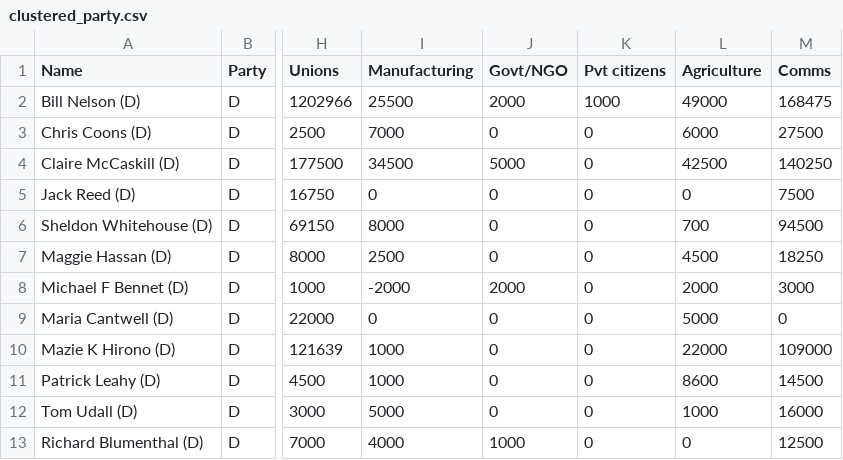
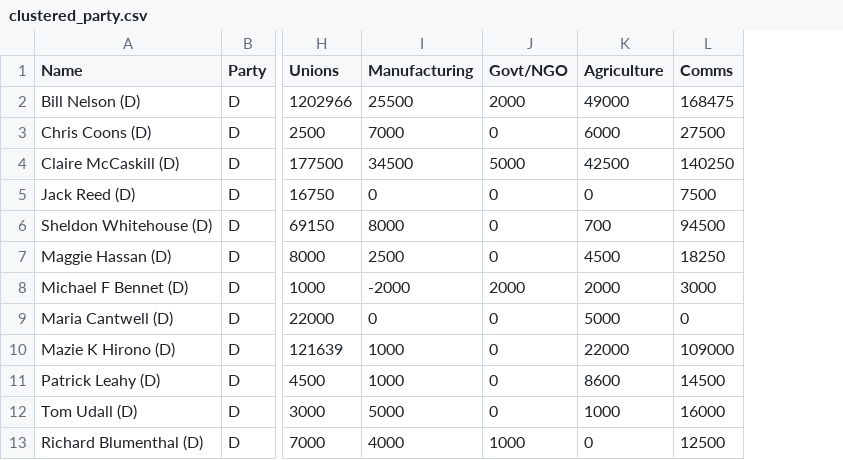
Before and after one commit to vineet247/money_in_politics, a CSV file: clustered_party.csv, drawn as a sheet; only a part is shown, gaps mark what is left out; the diff names each change by its address in the sheet, - before the commit and + after, or states it on an @@ line.

```diff
--- a/clustered_party.csv
+++ b/clustered_party.csv
-column K (Pvt citizens), rows 2-13: 1000 | 0 | 0 | 0 | 0 | 0 | 0 | 0 | 0 | 0 | 0 | 0
```
Also changed, not shown: clustered_row_column.csv, project/new_clustered.csv, 7 other files.
